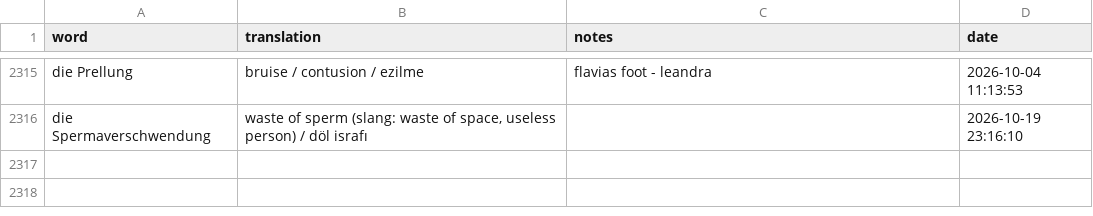
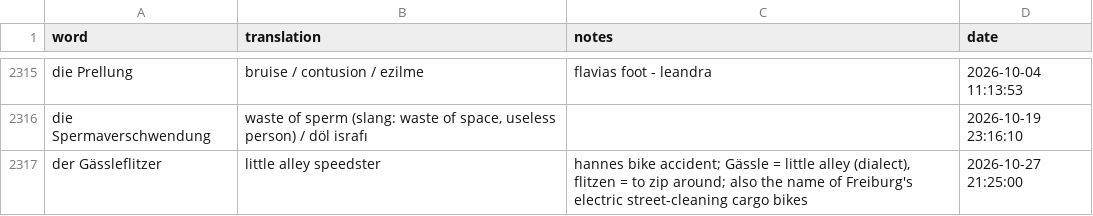
Before and after one commit to borawhocodess/salihboraozturk.com, a TSV file: other/tables/threets.tsv, drawn as a sheet; only a part is shown, gaps mark what is left out; the diff names each change by its address in the sheet, - before the commit and + after, or states it on an @@ line.

Commit message:
note Gässleflitzer

```diff
--- a/other/tables/threets.tsv
+++ b/other/tables/threets.tsv
+row 2317: der Gässleflitzer | little alley speedster | hannes bike accident; Gässle = little alley (dialect), flitzen = to zip around; also the name of Freiburg's electric street-cleaning cargo bikes | 2026-10-27 21:25:00
```
